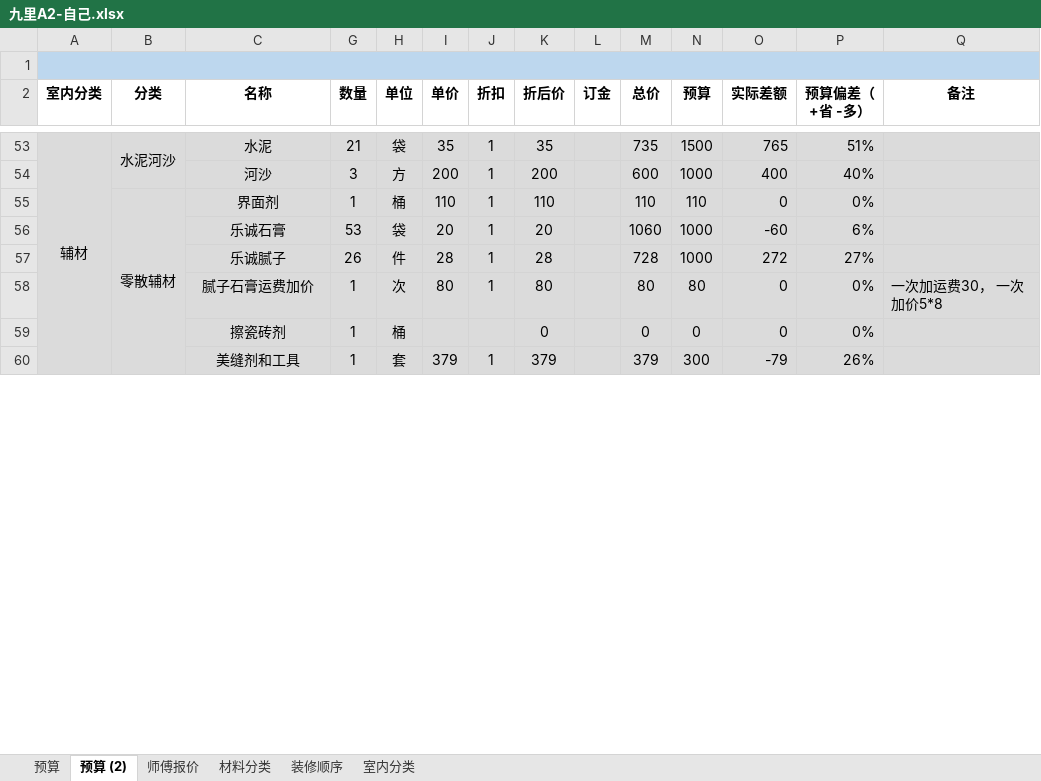
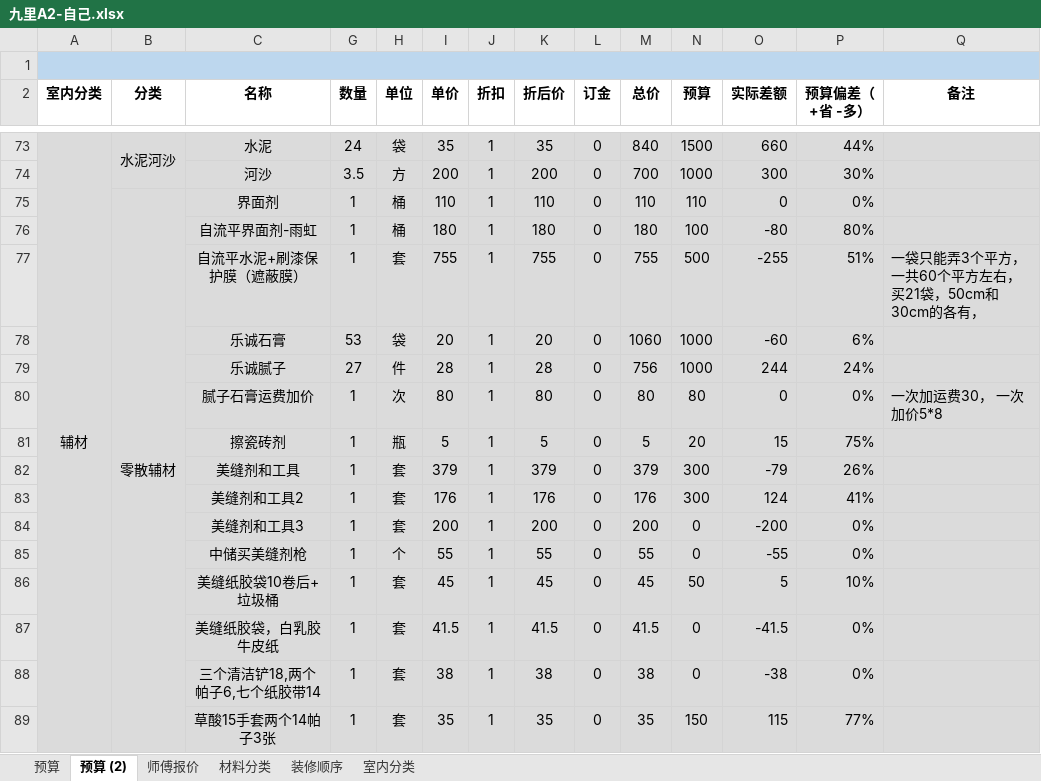
Before and after one commit to cocotao/docurate, an Excel workbook: 九里A2-自己.xlsx, sheet 预算 (2), drawn as a sheet; only a part is shown, gaps mark what is left out; values as stored, in another font and other column widths than the file's, no borders; conditional formats not drawn; addresses are those after the commit; rows hold the shown columns only; the diff covers the shown part only; the diff names each change by its address in the sheet, - before the commit and + after, or states it on an @@ line.

```diff
--- a/九里A2-自己.xlsx (sheet 预算 (2))
+++ b/九里A2-自己.xlsx (sheet 预算 (2))
-G73 (数量): 21
+G73 (数量): 24
-L73:L75 (订金): (empty)
+L73:L75 (订金): 0
-M73 (总价): 735
+M73 (总价): 840
-O73 (实际差额): 765
+O73 (实际差额): 660
-P73 (预算偏差（+省 -多）): 51%
+P73 (预算偏差（+省 -多）): 44%
-G74 (数量): 3
+G74 (数量): 3.5
-M74 (总价): 600
+M74 (总价): 700
-O74 (实际差额): 400
+O74 (实际差额): 300
-P74 (预算偏差（+省 -多）): 40%
+P74 (预算偏差（+省 -多）): 30%
+row 76:  |  | 自流平界面剂-雨虹 | 1 | 桶 | 180 | 1 | 180 | 0 | 180 | 100 | -80 | 80%
+row 77:  |  | 自流平水泥+刷漆保护膜（遮蔽膜） | 1 | 套 | 755 | 1 | 755 | 0 | 755 | 500 | -255 | 51% | 一袋只能弄3个平方，一共60个平方左右，买21袋，50cm和30cm的各有，
-L78:L82 (订金): (empty)
+L78:L82 (订金): 0
-G79 (数量): 26
+G79 (数量): 27
-M79 (总价): 728
+M79 (总价): 756
-O79 (实际差额): 272
+O79 (实际差额): 244
-P79 (预算偏差（+省 -多）): 27%
+P79 (预算偏差（+省 -多）): 24%
-H81 (单位): 桶
+H81 (单位): 瓶
-I81 (单价): (empty)
+I81 (单价): 5
-J81 (折扣): (empty)
+J81 (折扣): 1
-K81 (折后价): 0
+K81 (折后价): 5
-M81 (总价): 0
+M81 (总价): 5
-N81 (预算): 0
+N81 (预算): 20
-O81 (实际差额): 0
+O81 (实际差额): 15
-P81 (预算偏差（+省 -多）): 0%
+P81 (预算偏差（+省 -多）): 75%
+row 83:  |  | 美缝剂和工具2 | 1 | 套 | 176 | 1 | 176 | 0 | 176 | 300 | 124 | 41%
+row 84:  |  | 美缝剂和工具3 | 1 | 套 | 200 | 1 | 200 | 0 | 200 | 0 | -200 | 0%
+row 85:  |  | 中储买美缝剂枪 | 1 | 个 | 55 | 1 | 55 | 0 | 55 | 0 | -55 | 0%
+row 86:  |  | 美缝纸胶袋10卷后+垃圾桶 | 1 | 套 | 45 | 1 | 45 | 0 | 45 | 50 | 5 | 10%
+row 87:  |  | 美缝纸胶袋，白乳胶牛皮纸 | 1 | 套 | 41.5 | 1 | 41.5 | 0 | 41.5 | 0 | -41.5 | 0%
+row 88:  |  | 三个清洁铲18,两个帕子6,七个纸胶带14 | 1 | 套 | 38 | 1 | 38 | 0 | 38 | 0 | -38 | 0%
+row 89:  |  | 草酸15手套两个14帕子3张 | 1 | 套 | 35 | 1 | 35 | 0 | 35 | 150 | 115 | 77%
```
Also changed, not shown: 31 added rows, 7 removed rows and 70 edited cells elsewhere in this sheet, formulas that keep their value.
